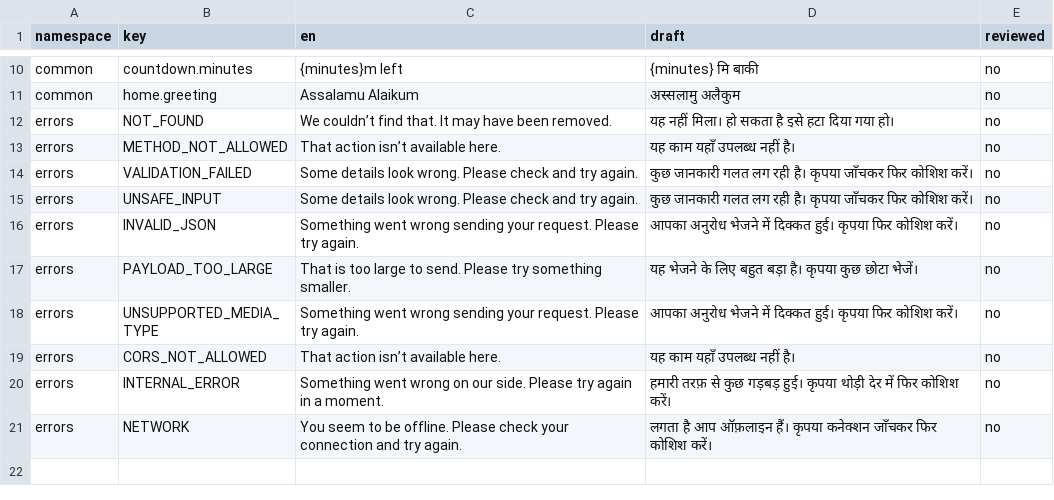
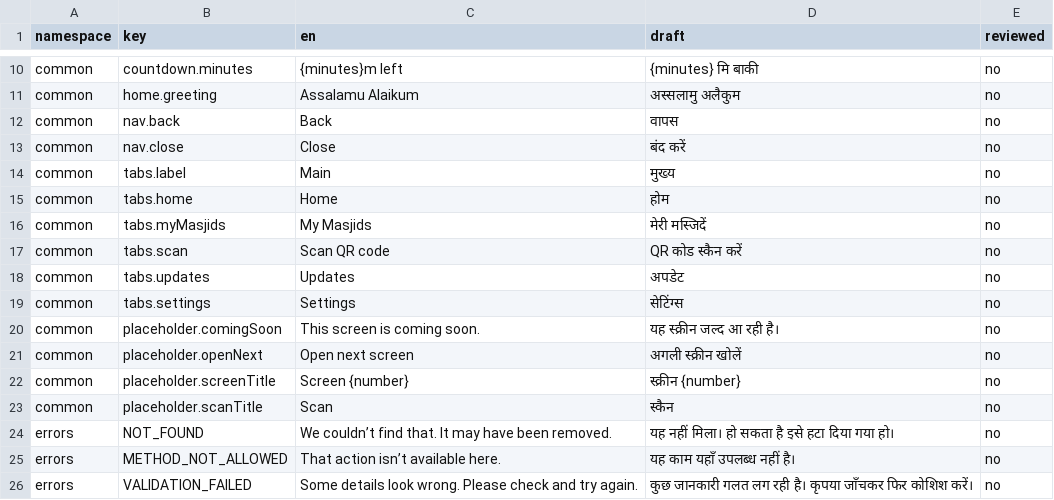
Before and after one commit to syedtalha88/Al-Masjid, a CSV file: packages/i18n/review/hi.csv, drawn as a sheet; only a part is shown, gaps mark what is left out; the shorter side is filled out with more unchanged rows; the diff names each change by its address in the sheet, - before the commit and + after, or states it on an @@ line.

```diff
--- a/packages/i18n/review/hi.csv
+++ b/packages/i18n/review/hi.csv
+row 12: common | nav.back | Back | वापस | no
+row 13: common | nav.close | Close | बंद करें | no
+row 14: common | tabs.label | Main | मुख्य | no
+row 15: common | tabs.home | Home | होम | no
+row 16: common | tabs.myMasjids | My Masjids | मेरी मस्जिदें | no
+row 17: common | tabs.scan | Scan QR code | QR कोड स्कैन करें | no
+row 18: common | tabs.updates | Updates | अपडेट | no
+row 19: common | tabs.settings | Settings | सेटिंग्स | no
+row 20: common | placeholder.comingSoon | This screen is coming soon. | यह स्क्रीन जल्द आ रही है। | no
+row 21: common | placeholder.openNext | Open next screen | अगली स्क्रीन खोलें | no
+row 22: common | placeholder.screenTitle | Screen {number} | स्क्रीन {number} | no
+row 23: common | placeholder.scanTitle | Scan | स्कैन | no
```
Also changed, not shown: packages/i18n/review/te.csv, packages/i18n/review/ur.csv, 45 other files.
